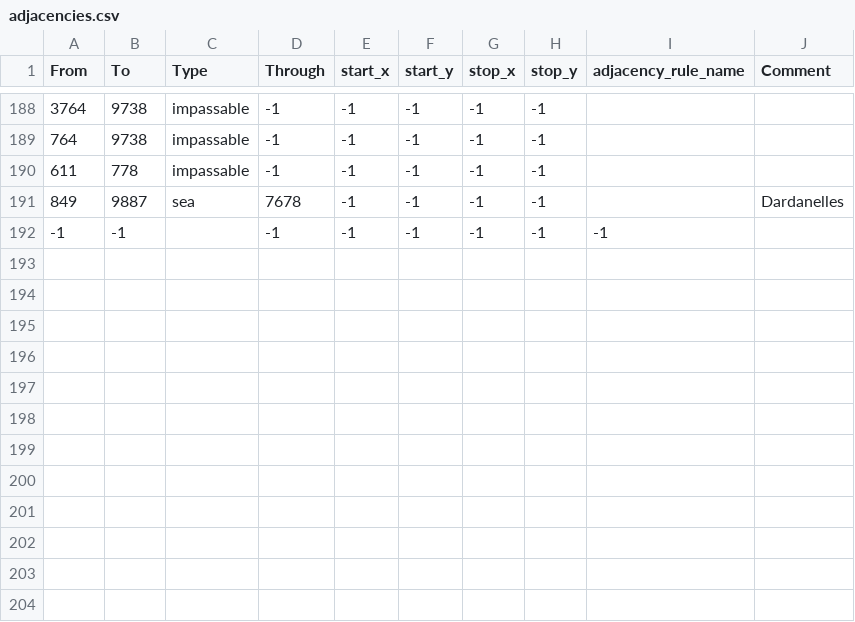
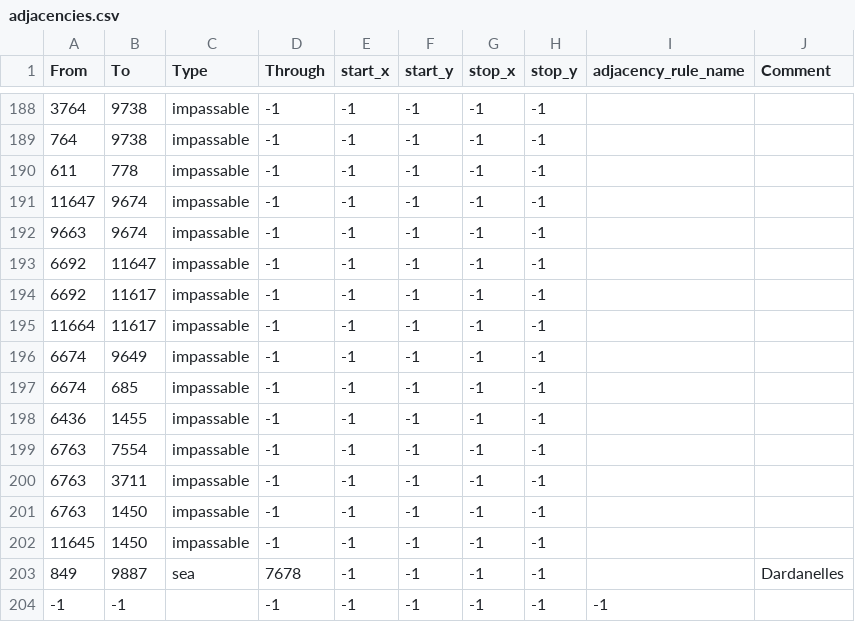
Before and after one commit to EROR44/1849AOTSM, a CSV file: aotsm/map/adjacencies.csv, drawn as a sheet; only a part is shown, gaps mark what is left out; the diff names each change by its address in the sheet, - before the commit and + after, or states it on an @@ line.

```diff
--- a/aotsm/map/adjacencies.csv
+++ b/aotsm/map/adjacencies.csv
+row 191: 11647 | 9674 | impassable | -1 | -1 | -1 | -1 | -1
+row 192: 9663 | 9674 | impassable | -1 | -1 | -1 | -1 | -1
+row 193: 6692 | 11647 | impassable | -1 | -1 | -1 | -1 | -1
+row 194: 6692 | 11617 | impassable | -1 | -1 | -1 | -1 | -1
+row 195: 11664 | 11617 | impassable | -1 | -1 | -1 | -1 | -1
+row 196: 6674 | 9649 | impassable | -1 | -1 | -1 | -1 | -1
+row 197: 6674 | 685 | impassable | -1 | -1 | -1 | -1 | -1
+row 198: 6436 | 1455 | impassable | -1 | -1 | -1 | -1 | -1
+row 199: 6763 | 7554 | impassable | -1 | -1 | -1 | -1 | -1
+row 200: 6763 | 3711 | impassable | -1 | -1 | -1 | -1 | -1
+row 201: 6763 | 1450 | impassable | -1 | -1 | -1 | -1 | -1
+row 202: 11645 | 1450 | impassable | -1 | -1 | -1 | -1 | -1
```
Also changed, not shown: 29 other files.
